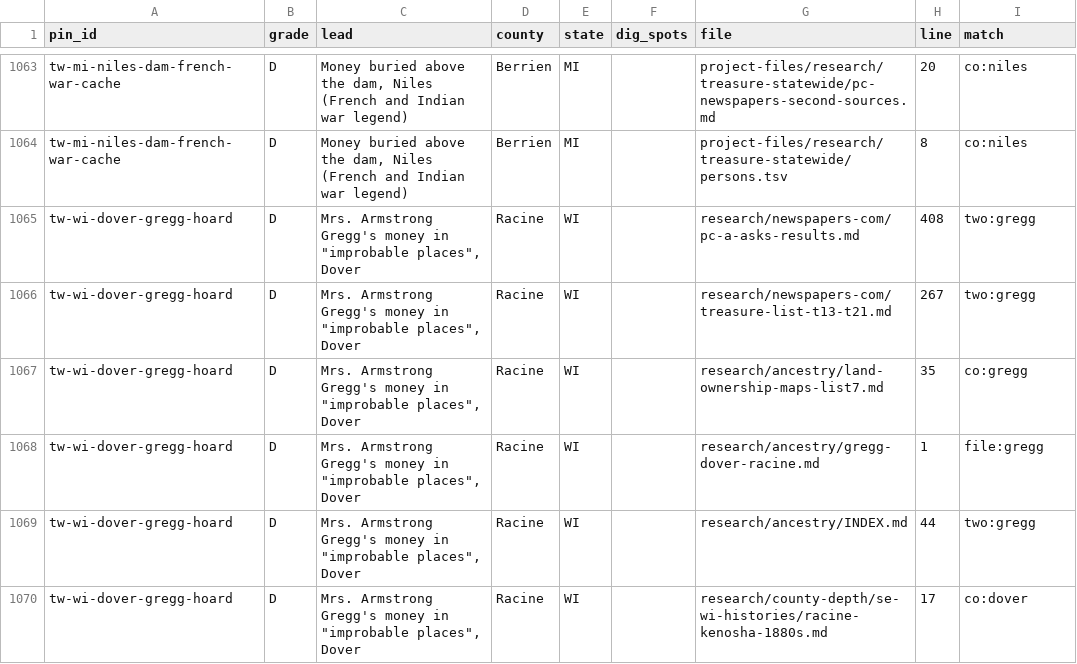
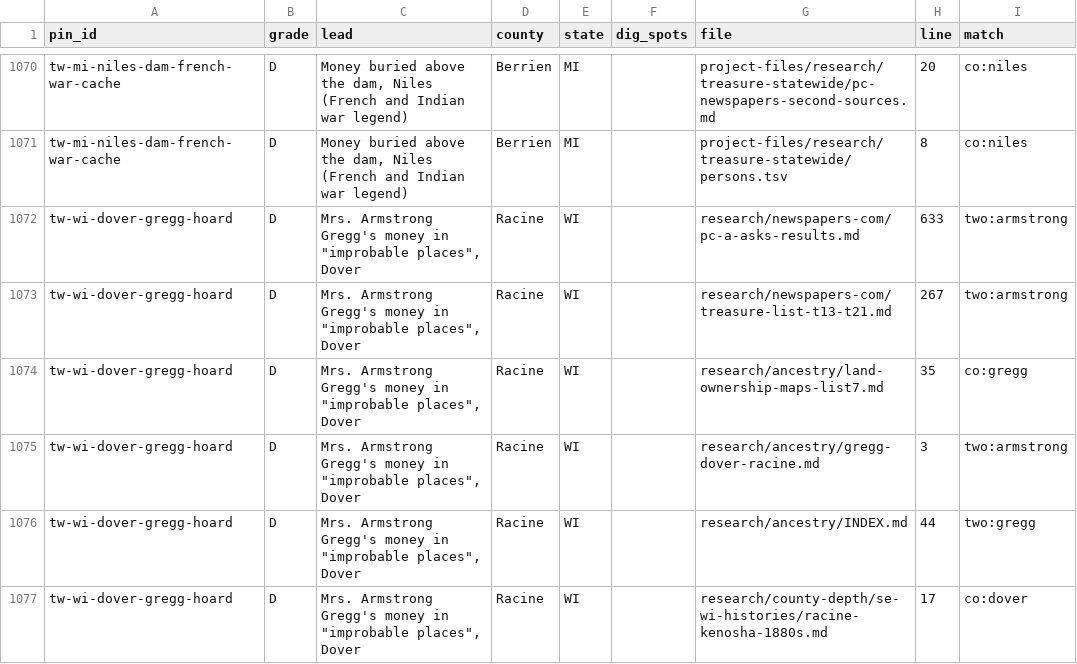
Before and after one commit to benf05ter/gold-atlas, a TSV file: research/index-by-pin.tsv, drawn as a sheet; only a part is shown, gaps mark what is left out; the diff covers the shown part only.

```diff
--- a/research/index-by-pin.tsv
+++ b/research/index-by-pin.tsv
@@ -1064,6 +1071,6 @@ tw-mi-niles-dam-french-war-cache	D	Money buried above the dam, Niles (French and
 tw-mi-niles-dam-french-war-cache	D	Money buried above the dam, Niles (French and Indian war legend)	Berrien	MI		project-files/research/treasure-statewide/persons.tsv	8	co:niles
-tw-wi-dover-gregg-hoard	D	Mrs. Armstrong Gregg's money in "improbable places", Dover	Racine	WI		research/newspapers-com/pc-a-asks-results.md	408	two:gregg
-tw-wi-dover-gregg-hoard	D	Mrs. Armstrong Gregg's money in "improbable places", Dover	Racine	WI		research/newspapers-com/treasure-list-t13-t21.md	267	two:gregg
+tw-wi-dover-gregg-hoard	D	Mrs. Armstrong Gregg's money in "improbable places", Dover	Racine	WI		research/newspapers-com/pc-a-asks-results.md	633	two:armstrong
+tw-wi-dover-gregg-hoard	D	Mrs. Armstrong Gregg's money in "improbable places", Dover	Racine	WI		research/newspapers-com/treasure-list-t13-t21.md	267	two:armstrong
 tw-wi-dover-gregg-hoard	D	Mrs. Armstrong Gregg's money in "improbable places", Dover	Racine	WI		research/ancestry/land-ownership-maps-list7.md	35	co:gregg
-tw-wi-dover-gregg-hoard	D	Mrs. Armstrong Gregg's money in "improbable places", Dover	Racine	WI		research/ancestry/gregg-dover-racine.md	1	file:gregg
+tw-wi-dover-gregg-hoard	D	Mrs. Armstrong Gregg's money in "improbable places", Dover	Racine	WI		research/ancestry/gregg-dover-racine.md	3	two:armstrong
 tw-wi-dover-gregg-hoard	D	Mrs. Armstrong Gregg's money in "improbable places", Dover	Racine	WI		research/ancestry/INDEX.md	44	two:gregg
```
Also changed, not shown: 7 added rows and 11 edited cells elsewhere in this file, 3 other files.
